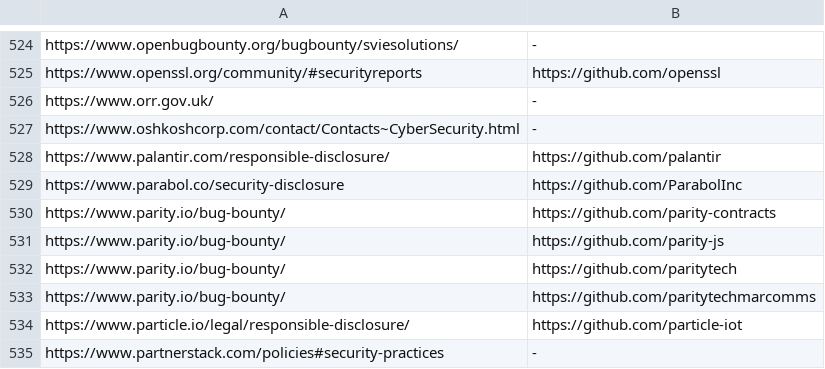
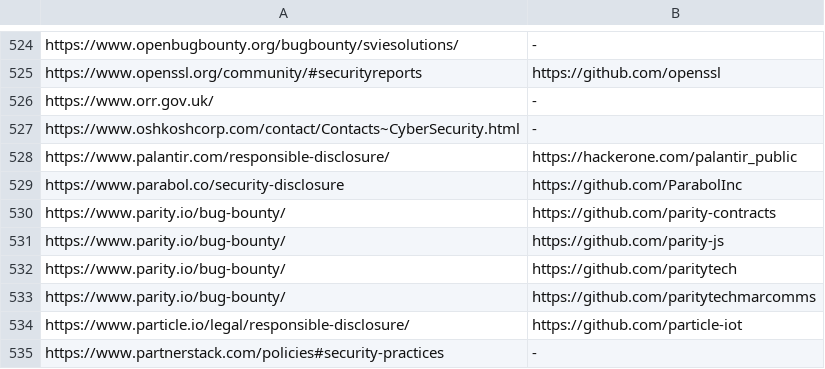
Before and after one commit to nikitastupin/orgs-data, a TSV file: orgs-data/diodb.tsv, drawn as a sheet; only a part is shown, gaps mark what is left out.

```diff
--- a/orgs-data/diodb.tsv
+++ b/orgs-data/diodb.tsv
@@ -527,3 +527,3 @@ https://www.orr.gov.uk/	-
 https://www.oshkoshcorp.com/contact/Contacts~CyberSecurity.html	-
-https://www.palantir.com/responsible-disclosure/	https://github.com/palantir
+https://www.palantir.com/responsible-disclosure/	https://hackerone.com/palantir_public
 https://www.parabol.co/security-disclosure	https://github.com/ParabolInc
```
Also changed, not shown: orgs-data/bugcrowd.tsv, orgs-data/hackerone.tsv.
